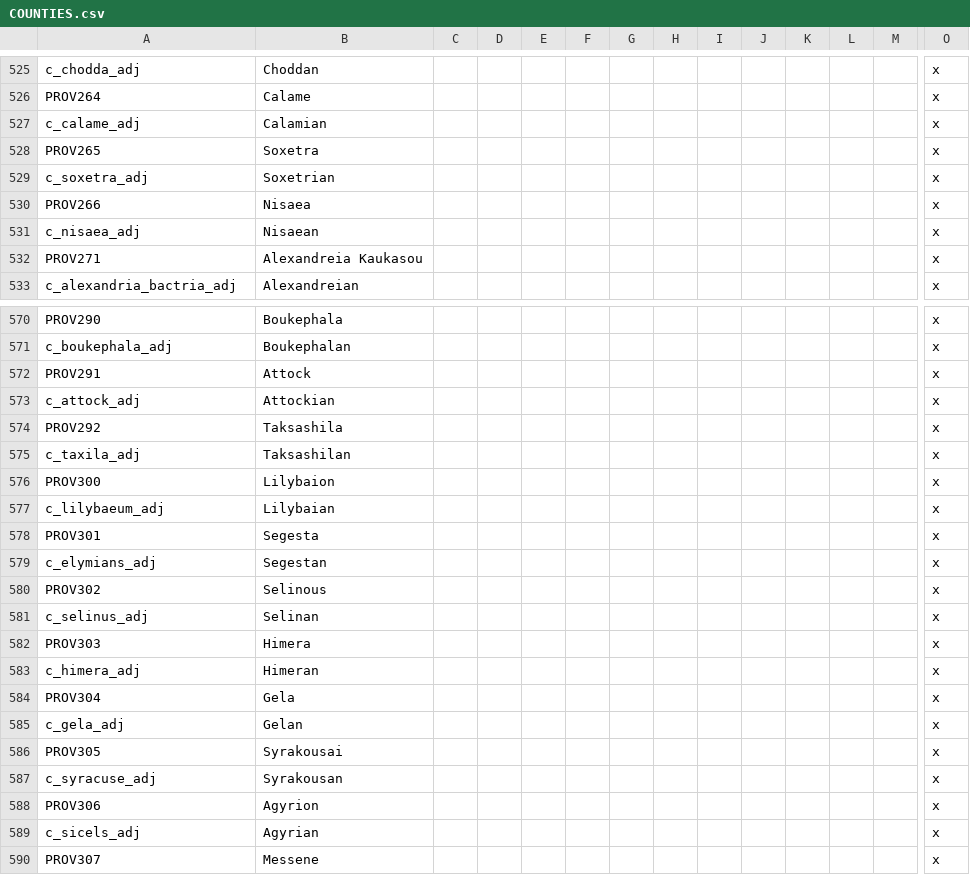
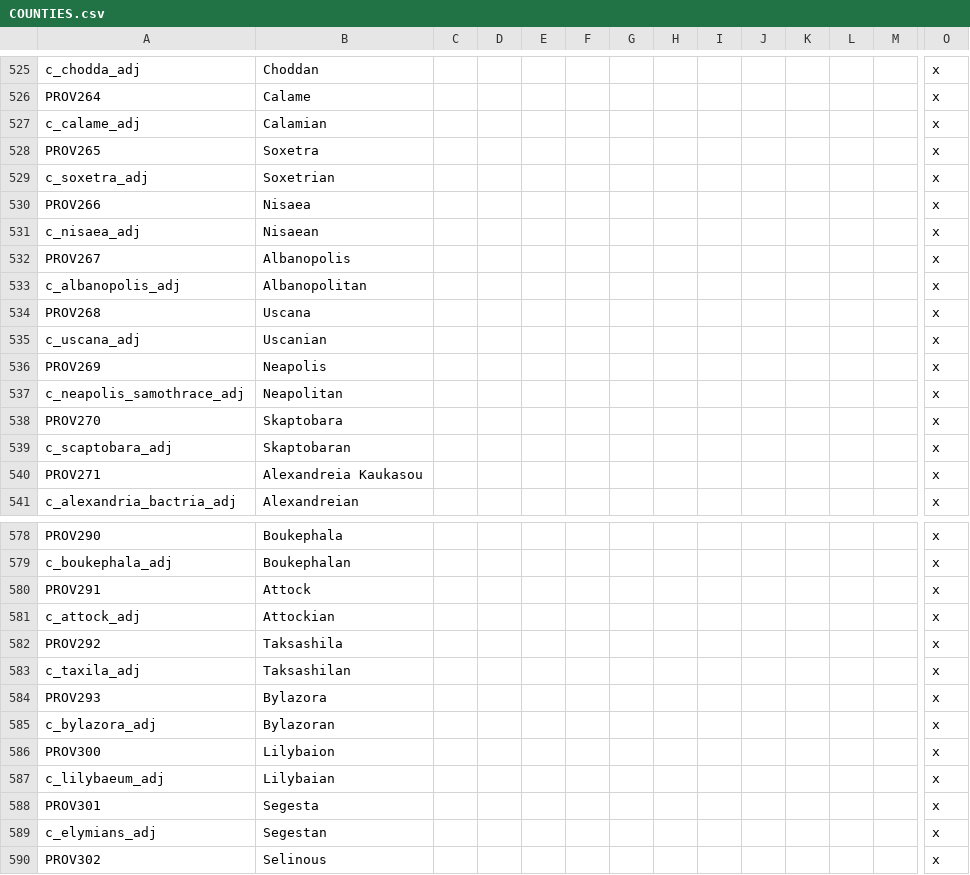
Before and after one commit to tannerflick4/Diadochi-Kings-Revival, a CSV file: localisation/COUNTIES.csv, drawn as a sheet; only a part is shown, gaps mark what is left out; the shorter side is filled out with more unchanged rows; rows hold the shown columns only; the diff names each change by its address in the sheet, - before the commit and + after, or states it on an @@ line.

```diff
--- a/localisation/COUNTIES.csv
+++ b/localisation/COUNTIES.csv
+row 532: PROV267 | Albanopolis |  |  |  |  |  |  |  |  |  |  |  | x
+row 533: c_albanopolis_adj | Albanopolitan |  |  |  |  |  |  |  |  |  |  |  | x
+row 534: PROV268 | Uscana |  |  |  |  |  |  |  |  |  |  |  | x
+row 535: c_uscana_adj | Uscanian |  |  |  |  |  |  |  |  |  |  |  | x
+row 536: PROV269 | Neapolis |  |  |  |  |  |  |  |  |  |  |  | x
+row 537: c_neapolis_samothrace_adj | Neapolitan |  |  |  |  |  |  |  |  |  |  |  | x
+row 538: PROV270 | Skaptobara |  |  |  |  |  |  |  |  |  |  |  | x
+row 539: c_scaptobara_adj | Skaptobaran |  |  |  |  |  |  |  |  |  |  |  | x
+row 584: PROV293 | Bylazora |  |  |  |  |  |  |  |  |  |  |  | x
+row 585: c_bylazora_adj | Bylazoran |  |  |  |  |  |  |  |  |  |  |  | x
```
Also changed, not shown: map/definition.csv, 2 other files.
